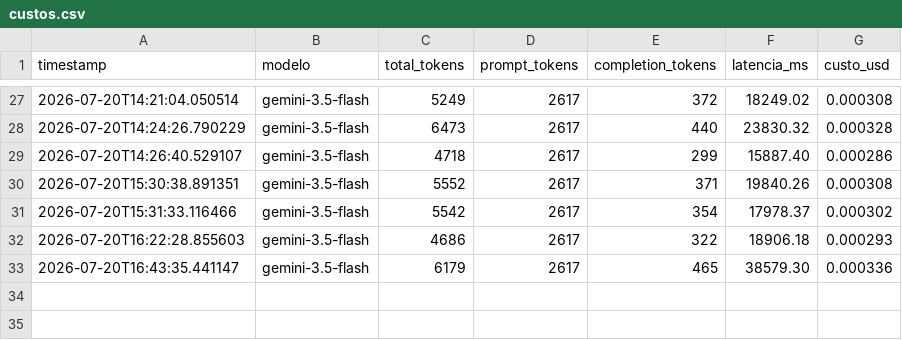
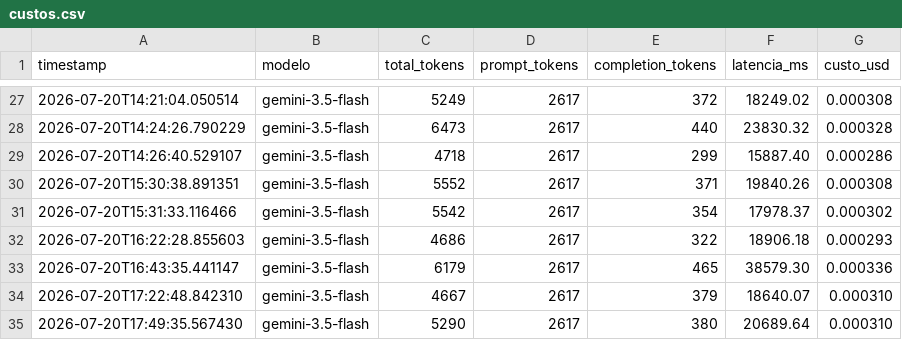
Before and after one commit to maucasagrandi/projeto-nidec-cad, a CSV file: custos.csv, drawn as a sheet; only a part is shown, gaps mark what is left out; the diff names each change by its address in the sheet, - before the commit and + after, or states it on an @@ line.

```diff
--- a/custos.csv
+++ b/custos.csv
+row 34: 2026-07-20T17:22:48.842310 | gemini-3.5-flash | 4667 | 2617 | 379 | 18640.07 | 0.000310
+row 35: 2026-07-20T17:49:35.567430 | gemini-3.5-flash | 5290 | 2617 | 380 | 20689.64 | 0.000310
```
Also changed, not shown: 5 other files.
